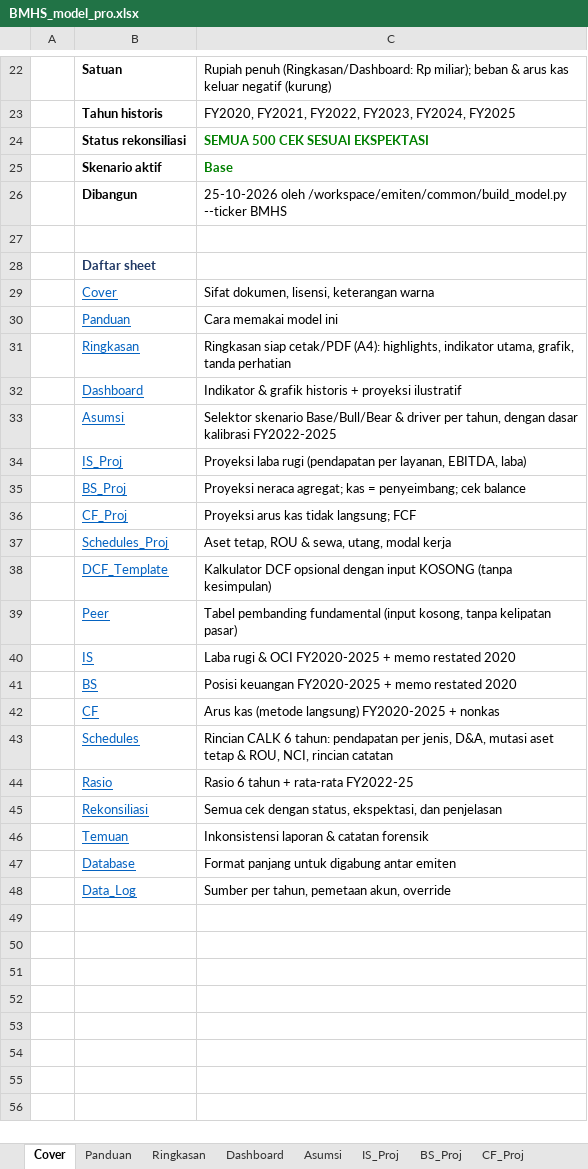
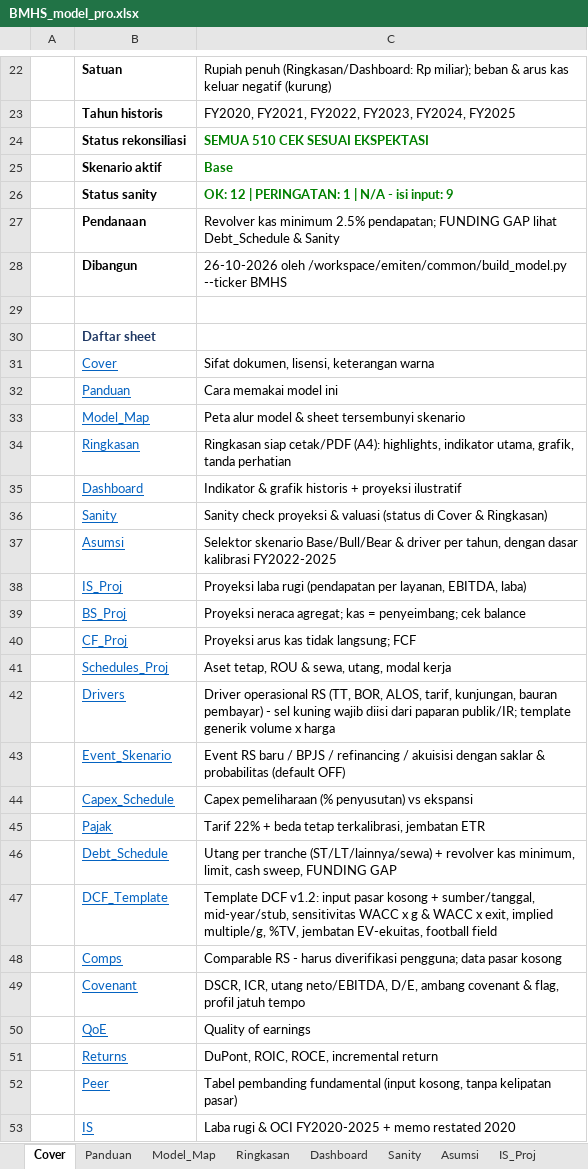
Before and after one commit to ryntgp/ryntgp.github.io, an Excel workbook: files/BMHS_model_pro.xlsx, sheet Cover, drawn as a sheet; only a part is shown, gaps mark what is left out; the shorter side is filled out with more unchanged rows; values as stored, in another font and other column widths than the file's, no borders; addresses are those after the commit; the diff covers the shown part only; the diff names each change by its address in the sheet, - before the commit and + after, or states it on an @@ line.

Commit message:
Model RS v1.1/v1.2 (revolver & jadwal utang, Sanity, QoE, skenario berdampingan, template DCF/comps); perbandingan RS v1.6

```diff
--- a/files/BMHS_model_pro.xlsx (sheet Cover)
+++ b/files/BMHS_model_pro.xlsx (sheet Cover)
+sheet tab: Model_Map
+sheet tab: Sanity
-C24: SEMUA 500 CEK SESUAI EKSPEKTASI
+C24: SEMUA 510 CEK SESUAI EKSPEKTASI
+row 26:  | Status sanity | OK: 12 | PERINGATAN: 1 | N/A - isi input: 9
+row 27:  | Pendanaan | Revolver kas minimum 2.5% pendapatan; FUNDING GAP lihat Debt_Schedule & Sanity
-C28: 25-10-2026 oleh /workspace/emiten/common/build_model.py…
+C28: 26-10-2026 oleh /workspace/emiten/common/build_model.py…
+row 33:  | Model_Map | Peta alur model & sheet tersembunyi skenario
+row 36:  | Sanity | Sanity check proyeksi & valuasi (status di Cover & Ringkasan)
+row 42:  | Drivers | Driver operasional RS (TT, BOR, ALOS, tarif, kunjungan, bauran pembayar) - sel kuning wajib diisi dari paparan publik/IR; template generik volume x harga
+row 43:  | Event_Skenario | Event RS baru / BPJS / refinancing / akuisisi dengan saklar & probabilitas (default OFF)
+row 44:  | Capex_Schedule | Capex pemeliharaan (% penyusutan) vs ekspansi
+row 45:  | Pajak | Tarif 22% + beda tetap terkalibrasi, jembatan ETR
+row 46:  | Debt_Schedule | Utang per tranche (ST/LT/lainnya/sewa) + revolver kas minimum, limit, cash sweep, FUNDING GAP
-C47: Kalkulator DCF opsional dengan input KOSONG (tanpa kesimpulan)
+C47: Template DCF v1.2: input pasar kosong + sumber/tanggal, mid-year/stub, sensitivitas WACC x g & WACC x exit, implied multiple/g, %TV, jembatan EV-ekuitas, football field
+row 48:  | Comps | Comparable RS - harus diverifikasi pengguna; data pasar kosong
+row 49:  | Covenant | DSCR, ICR, utang neto/EBITDA, D/E, ambang covenant & flag, profil jatuh tempo
+row 50:  | QoE | Quality of earnings
+row 51:  | Returns | DuPont, ROIC, ROCE, incremental return
```
Also changed, not shown: 3 edited cells elsewhere in this sheet, sheet Dashboard, sheet Rekonsiliasi, sheet Asumsi, sheet DCF_Template, sheet BS_Proj, sheet CF_Proj, 4 more sheets, other sheet tabs, formulas that keep their value, charts or pictures, files/CARE_model_pro.xlsx, files/HEAL_model_pro.xlsx, 9 other files.
